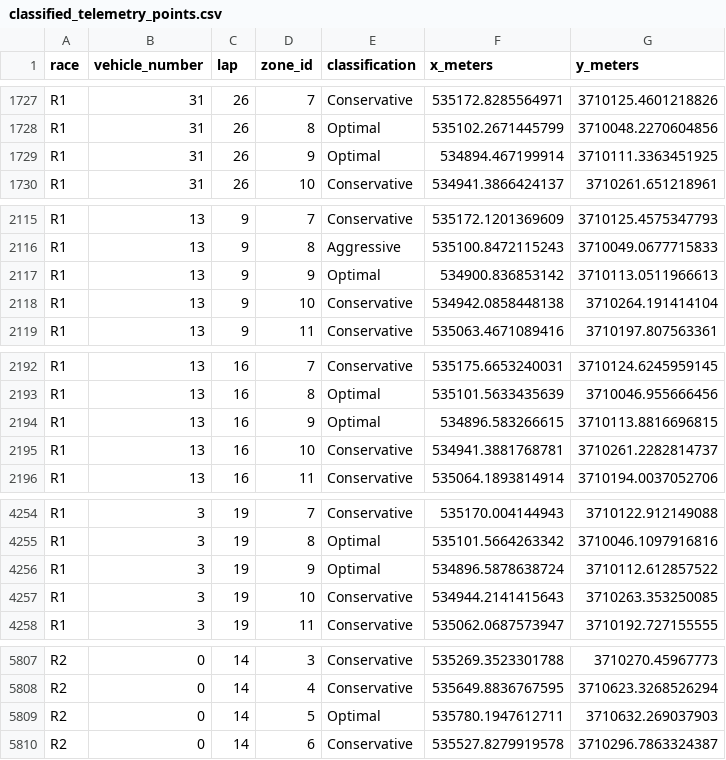
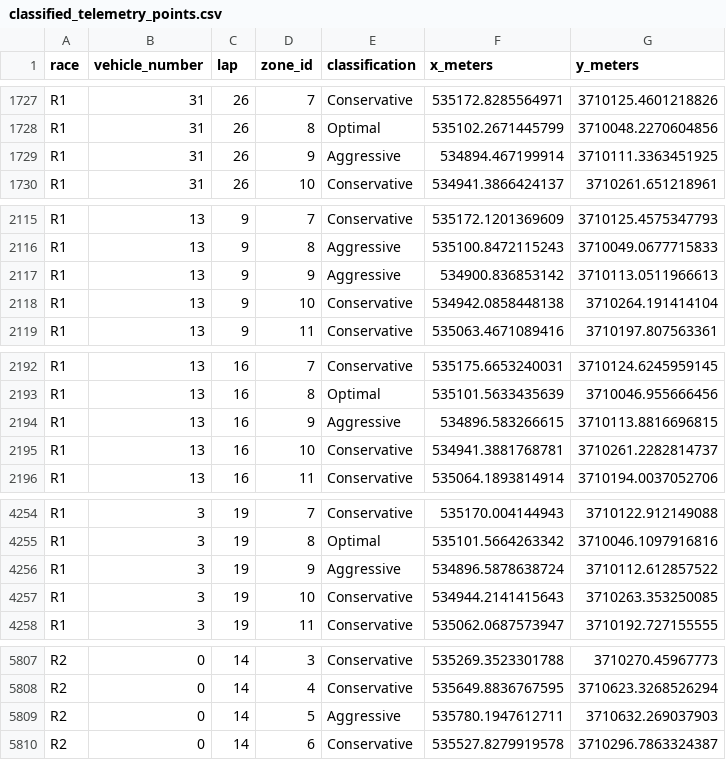
Before and after one commit to edulizanay/15.toyota-traction-efficiency, a CSV file: hackathon/data/processed/classified_telemetry_points.csv, drawn as a sheet; only a part is shown, gaps mark what is left out; the diff covers the shown part only.

```diff
--- a/hackathon/data/processed/classified_telemetry_points.csv
+++ b/hackathon/data/processed/classified_telemetry_points.csv
@@ -1728,3 +1728,3 @@ R1,31,26,7,Conservative,535172.8285564971,3710125.4601218826
 R1,31,26,8,Optimal,535102.2671445799,3710048.2270604856
-R1,31,26,9,Optimal,534894.467199914,3710111.3363451925
+R1,31,26,9,Aggressive,534894.467199914,3710111.3363451925
 R1,31,26,10,Conservative,534941.3866424137,3710261.651218961
@@ -2116,3 +2116,3 @@ R1,13,9,7,Conservative,535172.1201369609,3710125.4575347793
 R1,13,9,8,Aggressive,535100.8472115243,3710049.0677715833
-R1,13,9,9,Optimal,534900.836853142,3710113.0511966613
+R1,13,9,9,Aggressive,534900.836853142,3710113.0511966613
 R1,13,9,10,Conservative,534942.0858448138,3710264.191414104
@@ -2193,3 +2193,3 @@ R1,13,16,7,Conservative,535175.6653240031,3710124.6245959145
 R1,13,16,8,Optimal,535101.5633435639,3710046.955666456
-R1,13,16,9,Optimal,534896.583266615,3710113.8816696815
+R1,13,16,9,Aggressive,534896.583266615,3710113.8816696815
 R1,13,16,10,Conservative,534941.3881768781,3710261.2282814737
@@ -4255,3 +4255,3 @@ R1,3,19,7,Conservative,535170.004144943,3710122.912149088
 R1,3,19,8,Optimal,535101.5664263342,3710046.1097916816
-R1,3,19,9,Optimal,534896.5878638724,3710112.612857522
+R1,3,19,9,Aggressive,534896.5878638724,3710112.612857522
 R1,3,19,10,Conservative,534944.2141415643,3710263.353250085
@@ -5808,3 +5808,3 @@ R2,0,14,3,Conservative,535269.3523301788,3710270.45967773
 R2,0,14,4,Conservative,535649.8836767595,3710623.3268526294
-R2,0,14,5,Optimal,535780.1947612711,3710632.269037903
+R2,0,14,5,Aggressive,535780.1947612711,3710632.269037903
 R2,0,14,6,Conservative,535527.8279919578,3710296.7863324387
```
Also changed, not shown: 7 edited cells elsewhere in this file, 4 other files.
